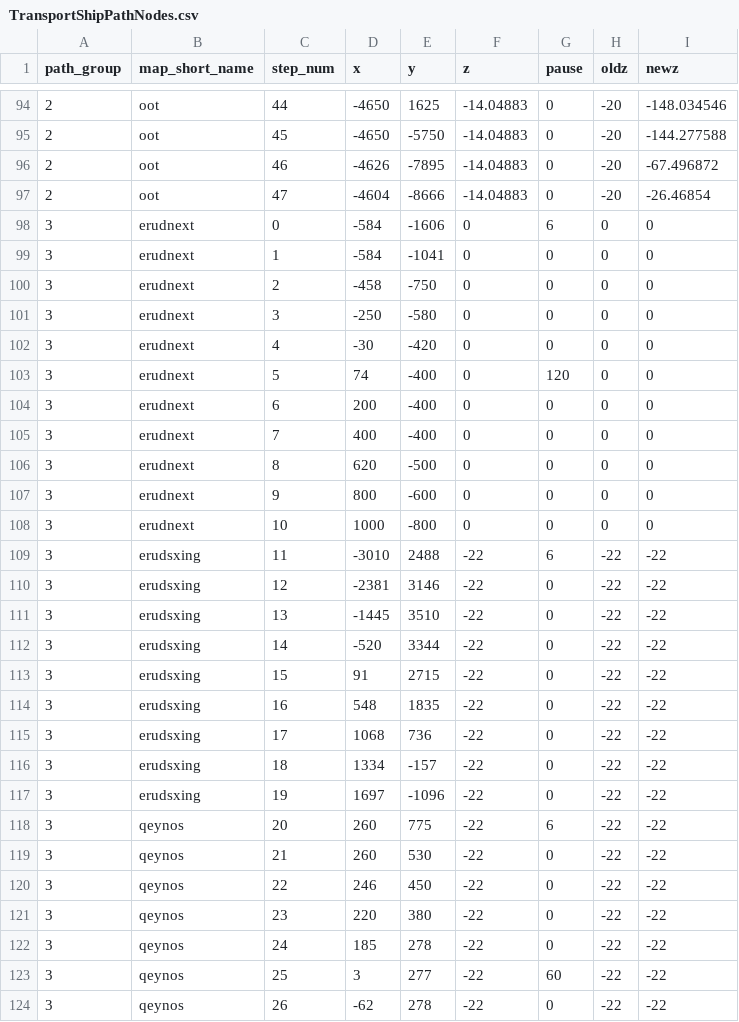
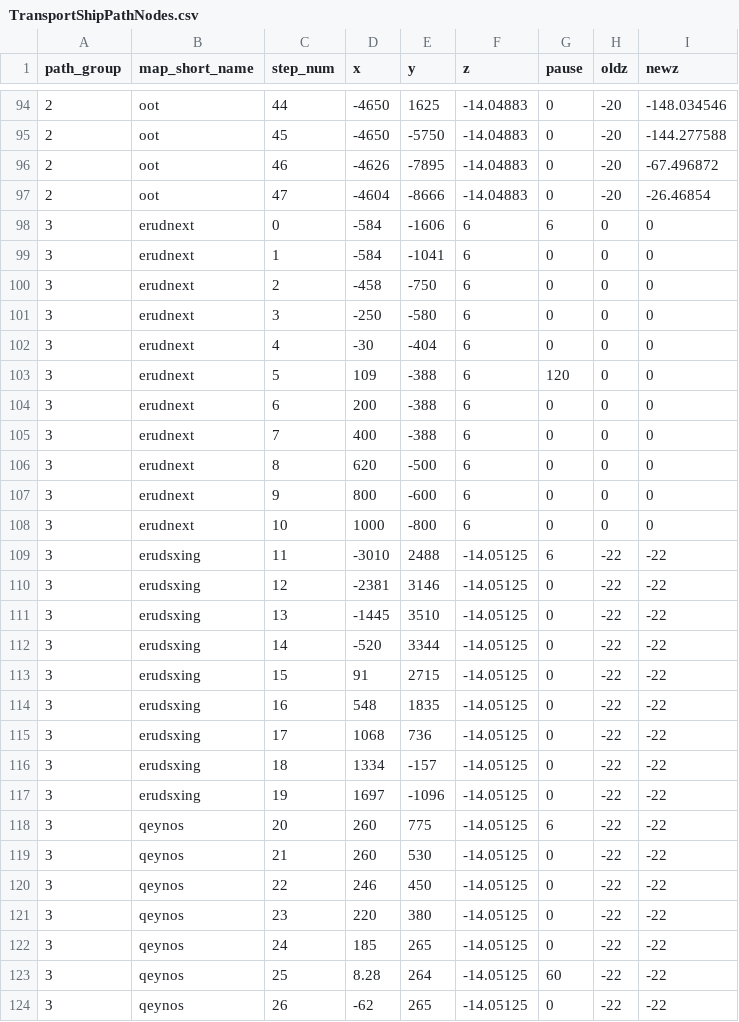
Before and after one commit to NathanHandley/EQWOWConverter, a CSV file: Assets/WorldData/TransportShipPathNodes.csv, drawn as a sheet; only a part is shown, gaps mark what is left out; the diff covers the shown part only.

Commit message:
Fix pathing on Odus boats

```diff
--- a/Assets/WorldData/TransportShipPathNodes.csv
+++ b/Assets/WorldData/TransportShipPathNodes.csv
@@ -97,28 +97,28 @@
 2|oot|47|-4604|-8666|-14.04883|0|-20|-26.46854
-3|erudnext|0|-584|-1606|0|6|0|0
-3|erudnext|1|-584|-1041|0|0|0|0
-3|erudnext|2|-458|-750|0|0|0|0
-3|erudnext|3|-250|-580|0|0|0|0
-3|erudnext|4|-30|-420|0|0|0|0
-3|erudnext|5|74|-400|0|120|0|0
-3|erudnext|6|200|-400|0|0|0|0
-3|erudnext|7|400|-400|0|0|0|0
-3|erudnext|8|620|-500|0|0|0|0
-3|erudnext|9|800|-600|0|0|0|0
-3|erudnext|10|1000|-800|0|0|0|0
-3|erudsxing|11|-3010|2488|-22|6|-22|-22
-3|erudsxing|12|-2381|3146|-22|0|-22|-22
-3|erudsxing|13|-1445|3510|-22|0|-22|-22
-3|erudsxing|14|-520|3344|-22|0|-22|-22
-3|erudsxing|15|91|2715|-22|0|-22|-22
-3|erudsxing|16|548|1835|-22|0|-22|-22
-3|erudsxing|17|1068|736|-22|0|-22|-22
-3|erudsxing|18|1334|-157|-22|0|-22|-22
-3|erudsxing|19|1697|-1096|-22|0|-22|-22
-3|qeynos|20|260|775|-22|6|-22|-22
-3|qeynos|21|260|530|-22|0|-22|-22
-3|qeynos|22|246|450|-22|0|-22|-22
-3|qeynos|23|220|380|-22|0|-22|-22
-3|qeynos|24|185|278|-22|0|-22|-22
-3|qeynos|25|3|277|-22|60|-22|-22
-3|qeynos|26|-62|278|-22|0|-22|-22
+3|erudnext|0|-584|-1606|6|6|0|0
+3|erudnext|1|-584|-1041|6|0|0|0
+3|erudnext|2|-458|-750|6|0|0|0
+3|erudnext|3|-250|-580|6|0|0|0
+3|erudnext|4|-30|-404|6|0|0|0
+3|erudnext|5|109|-388|6|120|0|0
+3|erudnext|6|200|-388|6|0|0|0
+3|erudnext|7|400|-388|6|0|0|0
+3|erudnext|8|620|-500|6|0|0|0
+3|erudnext|9|800|-600|6|0|0|0
+3|erudnext|10|1000|-800|6|0|0|0
+3|erudsxing|11|-3010|2488|-14.05125|6|-22|-22
+3|erudsxing|12|-2381|3146|-14.05125|0|-22|-22
+3|erudsxing|13|-1445|3510|-14.05125|0|-22|-22
+3|erudsxing|14|-520|3344|-14.05125|0|-22|-22
+3|erudsxing|15|91|2715|-14.05125|0|-22|-22
+3|erudsxing|16|548|1835|-14.05125|0|-22|-22
+3|erudsxing|17|1068|736|-14.05125|0|-22|-22
+3|erudsxing|18|1334|-157|-14.05125|0|-22|-22
+3|erudsxing|19|1697|-1096|-14.05125|0|-22|-22
+3|qeynos|20|260|775|-14.05125|6|-22|-22
+3|qeynos|21|260|530|-14.05125|0|-22|-22
+3|qeynos|22|246|450|-14.05125|0|-22|-22
+3|qeynos|23|220|380|-14.05125|0|-22|-22
+3|qeynos|24|185|265|-14.05125|0|-22|-22
+3|qeynos|25|8.28|264|-14.05125|60|-22|-22
+3|qeynos|26|-62|265|-14.05125|0|-22|-22
```
Also changed, not shown: 92 edited cells elsewhere in this file.
